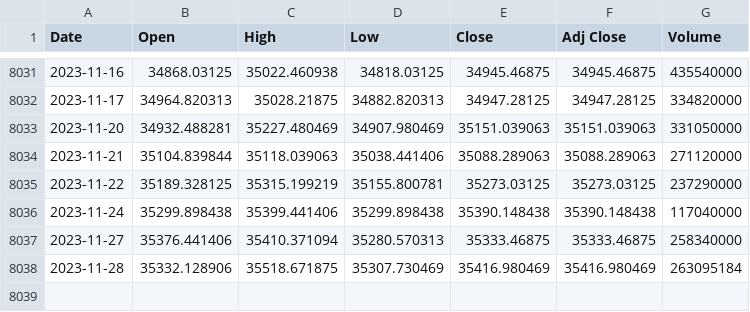
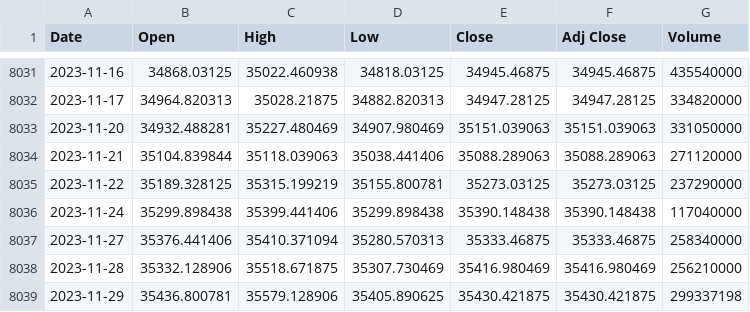
Before and after one commit to autocoreinsightz/data, a CSV file: financial/dow_data.csv, drawn as a sheet; only a part is shown, gaps mark what is left out.

Commit message:
automated update to curated data file

```diff
--- a/financial/dow_data.csv
+++ b/financial/dow_data.csv
@@ -8037,2 +8037,3 @@ Date,Open,High,Low,Close,Adj Close,Volume
 2023-11-27,35376.441406,35410.371094,35280.570313,35333.46875,35333.46875,258340000
-2023-11-28,35332.128906,35518.671875,35307.730469,35416.980469,35416.980469,263095184
+2023-11-28,35332.128906,35518.671875,35307.730469,35416.980469,35416.980469,256210000
+2023-11-29,35436.800781,35579.128906,35405.890625,35430.421875,35430.421875,299337198
```
